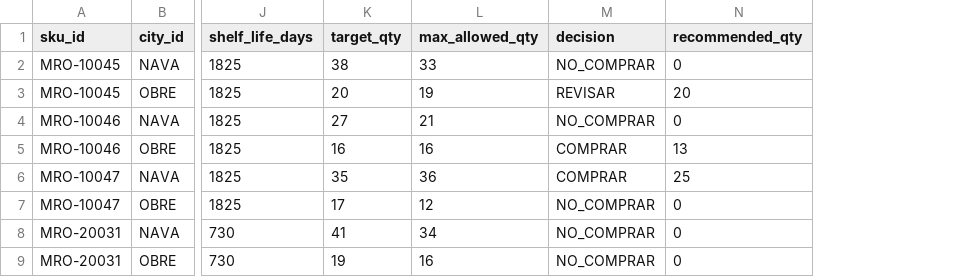
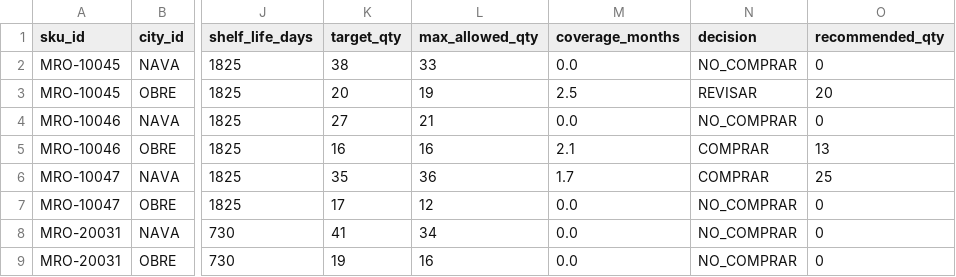
Before and after one commit to harrysonguerrero-max/StockOpt, a CSV file: app/data/mvp/purchase_recommendations.csv, drawn as a sheet; only a part is shown, gaps mark what is left out; the diff names each change by its address in the sheet, - before the commit and + after, or states it on an @@ line.

```diff
--- a/app/data/mvp/purchase_recommendations.csv
+++ b/app/data/mvp/purchase_recommendations.csv
+column M (coverage_months), rows 2-9: 0.0 | 2.5 | 0.0 | 2.1 | 1.7 | 0.0 | 0.0 | 0.0
```
Also changed, not shown: 5 other files.
